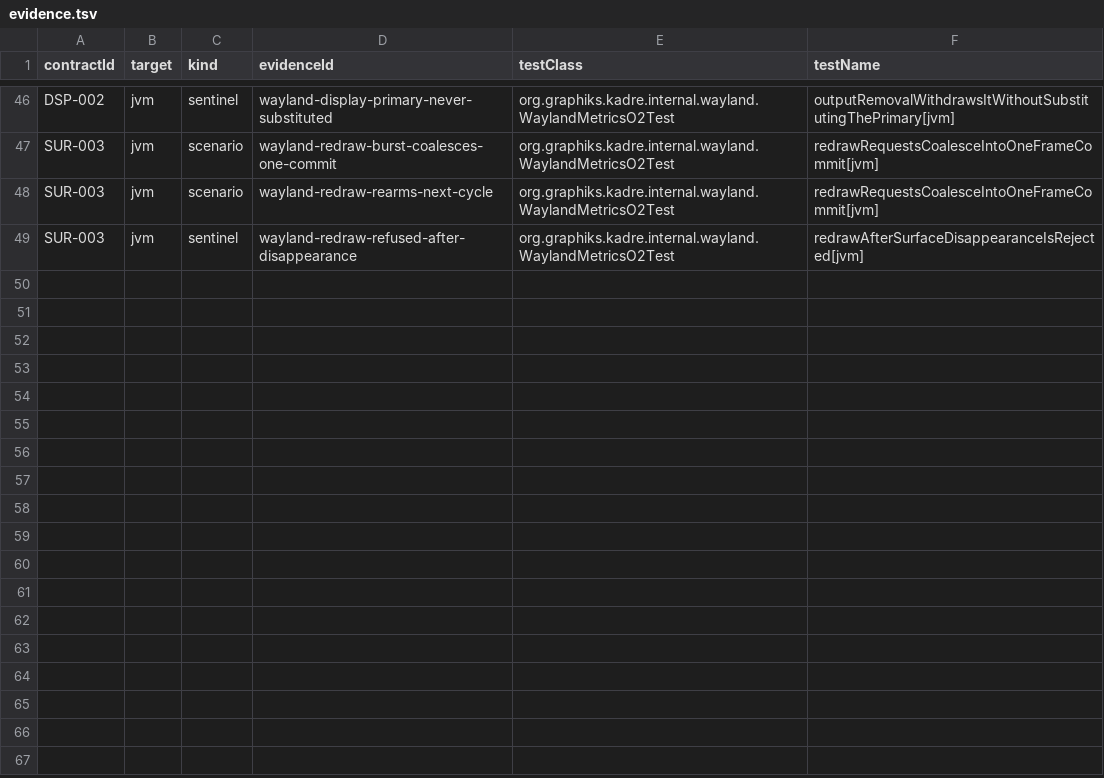
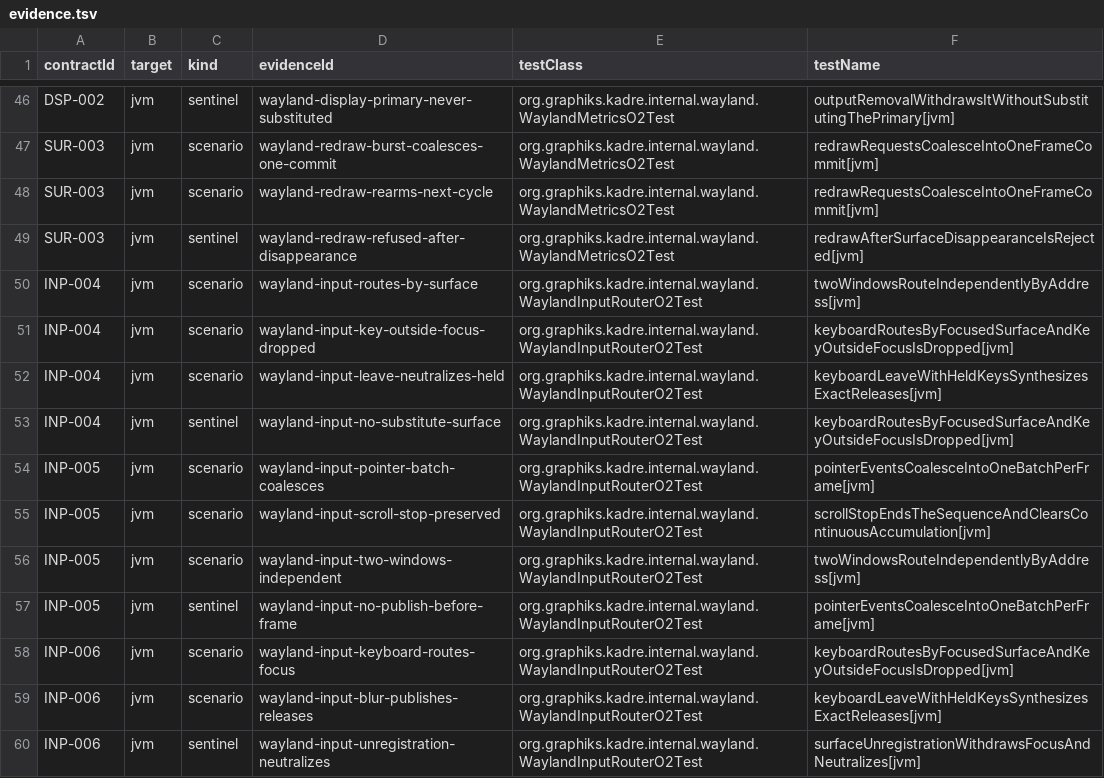
Before and after one commit to ygdrasil-io/poc-koreos, a TSV file: kadre/backend/wayland/contracts/evidence.tsv, drawn as a sheet; only a part is shown, gaps mark what is left out; the diff names each change by its address in the sheet, - before the commit and + after, or states it on an @@ line.

Commit message:
feat(wayland): deliver seat routing, pointer batching and raw keyboard (phase 4)
WaylandInputRouter routes raw seat events to their owning surface by
proxy address: pointer events accumulate into one batch per
wl_pointer.frame (position coalesced, buttons tracked, value120 and
continuous scroll summed, axis_stop preserved and never swallowed),
keyboard events route strictly by the focused surface — keys outside
focus are dropped, never substituted — and a leave or unregistration
neutralizes exactly the held keys and buttons with published synthetic
releases (blur is observable even with nothing held). The bridge binds
the advertised seat with capability-gated sub-objects and feeds the
router on the pump thread; window surfaces register and unregister
through the driver. INP-004/005/006 join the wayland evidence gate with
O2 proofs; the compositor-side pointer-focus oracle stays parked with
its evidence trail.

```diff
--- a/kadre/backend/wayland/contracts/evidence.tsv
+++ b/kadre/backend/wayland/contracts/evidence.tsv
+row 50: INP-004 | jvm | scenario | wayland-input-routes-by-surface | org.graphiks.kadre.internal.wayland.WaylandInputRouterO2Test | twoWindowsRouteIndependentlyByAddress[jvm]
+row 51: INP-004 | jvm | scenario | wayland-input-key-outside-focus-dropped | org.graphiks.kadre.internal.wayland.WaylandInputRouterO2Test | keyboardRoutesByFocusedSurfaceAndKeyOutsideFocusIsDropped[jvm]
+row 52: INP-004 | jvm | scenario | wayland-input-leave-neutralizes-held | org.graphiks.kadre.internal.wayland.WaylandInputRouterO2Test | keyboardLeaveWithHeldKeysSynthesizesExactReleases[jvm]
+row 53: INP-004 | jvm | sentinel | wayland-input-no-substitute-surface | org.graphiks.kadre.internal.wayland.WaylandInputRouterO2Test | keyboardRoutesByFocusedSurfaceAndKeyOutsideFocusIsDropped[jvm]
+row 54: INP-005 | jvm | scenario | wayland-input-pointer-batch-coalesces | org.graphiks.kadre.internal.wayland.WaylandInputRouterO2Test | pointerEventsCoalesceIntoOneBatchPerFrame[jvm]
+row 55: INP-005 | jvm | scenario | wayland-input-scroll-stop-preserved | org.graphiks.kadre.internal.wayland.WaylandInputRouterO2Test | scrollStopEndsTheSequenceAndClearsContinuousAccumulation[jvm]
+row 56: INP-005 | jvm | scenario | wayland-input-two-windows-independent | org.graphiks.kadre.internal.wayland.WaylandInputRouterO2Test | twoWindowsRouteIndependentlyByAddress[jvm]
+row 57: INP-005 | jvm | sentinel | wayland-input-no-publish-before-frame | org.graphiks.kadre.internal.wayland.WaylandInputRouterO2Test | pointerEventsCoalesceIntoOneBatchPerFrame[jvm]
+row 58: INP-006 | jvm | scenario | wayland-input-keyboard-routes-focus | org.graphiks.kadre.internal.wayland.WaylandInputRouterO2Test | keyboardRoutesByFocusedSurfaceAndKeyOutsideFocusIsDropped[jvm]
+row 59: INP-006 | jvm | scenario | wayland-input-blur-publishes-releases | org.graphiks.kadre.internal.wayland.WaylandInputRouterO2Test | keyboardLeaveWithHeldKeysSynthesizesExactReleases[jvm]
+row 60: INP-006 | jvm | sentinel | wayland-input-unregistration-neutralizes | org.graphiks.kadre.internal.wayland.WaylandInputRouterO2Test | surfaceUnregistrationWithdrawsFocusAndNeutralizes[jvm]
```
Also changed, not shown: kadre/contracts/registry/contracts.tsv, 11 other files.
